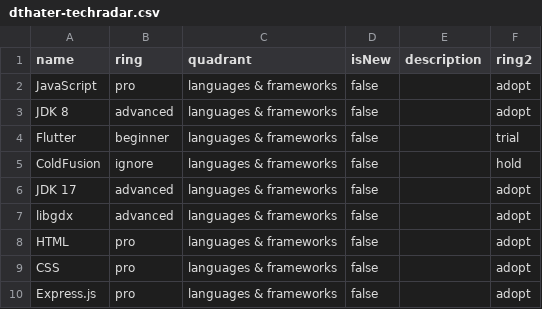
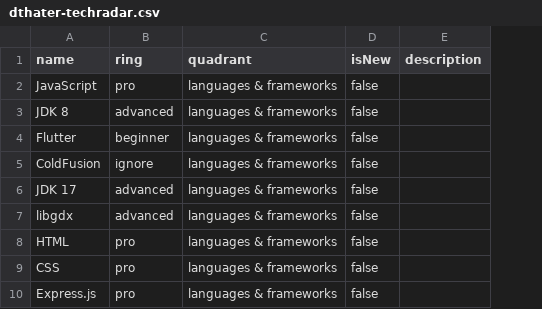
Before and after one commit to dthater/techradar, a CSV file: dthater-techradar.csv, drawn as a sheet; only a part is shown; the diff names each change by its address in the sheet, - before the commit and + after, or states it on an @@ line.

Commit message:
Update tech radar.

```diff
--- a/dthater-techradar.csv
+++ b/dthater-techradar.csv
-column F (ring2), rows 2-10: adopt | adopt | trial | hold | adopt | adopt | adopt | adopt | adopt
```
